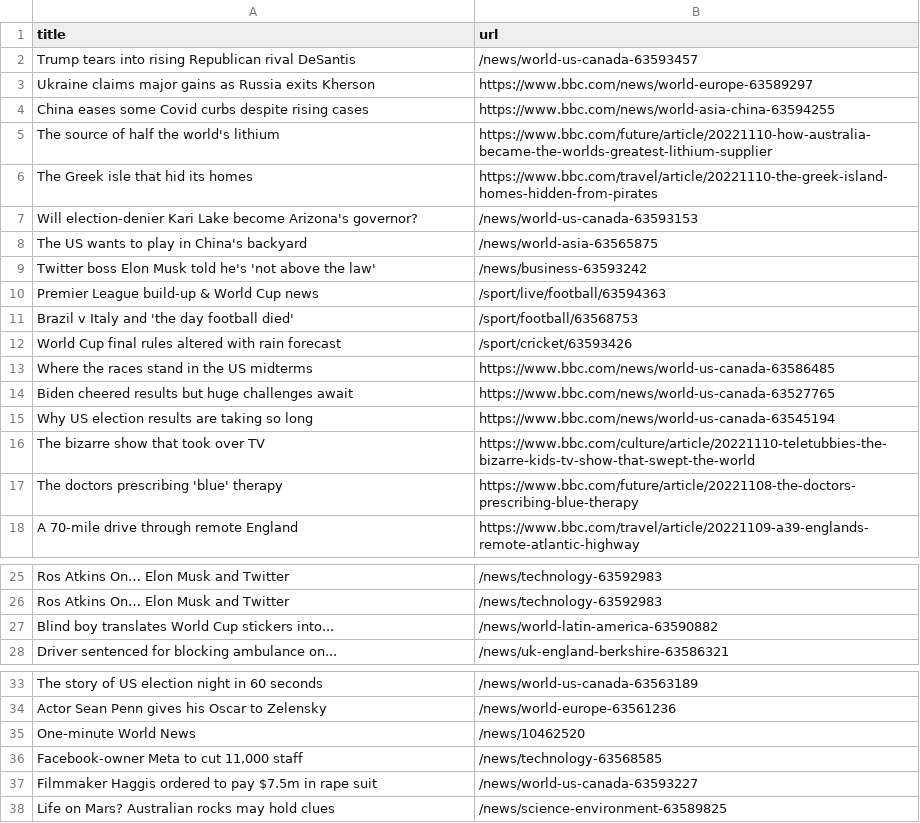
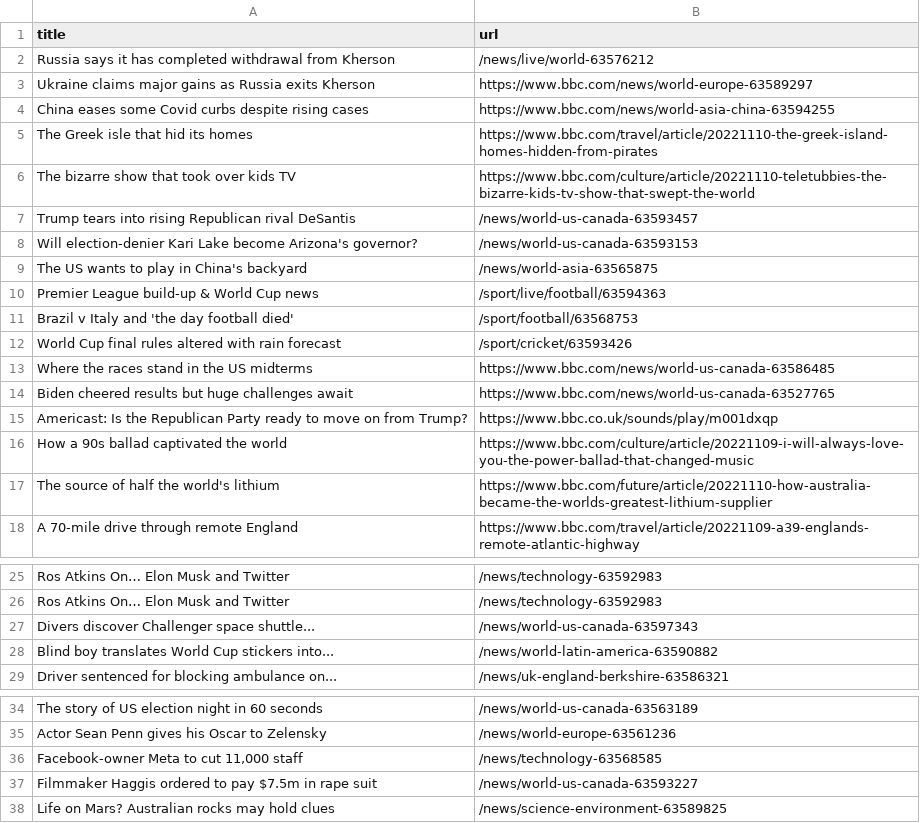
Before and after one commit to yikchun-l/bbc-scraper-tutorial, a CSV file: bbc.csv, drawn as a sheet; only a part is shown, gaps mark what is left out.

```diff
--- a/bbc.csv
+++ b/bbc.csv
@@ -1,10 +1,10 @@
 title,url
-Trump tears into rising Republican rival DeSantis,/news/world-us-canada-63593457
+Russia says it has completed withdrawal from Kherson,/news/live/world-63576212
 Ukraine claims major gains as Russia exits Kherson,https://www.bbc.com/news/world-europe-63589297
 China eases some Covid curbs despite rising cases,https://www.bbc.com/news/world-asia-china-63594255
-The source of half the world's lithium,https://www.bbc.com/future/article/20221110-how-australia-became-the-worlds-greatest-lithium-supplier
 The Greek isle that hid its homes,https://www.bbc.com/travel/article/20221110-the-greek-island-homes-hidden-from-pirates
+The bizarre show that took over kids TV,https://www.bbc.com/culture/article/20221110-teletubbies-the-bizarre-kids-tv-show-that-swept-the-world
+Trump tears into rising Republican rival DeSantis,/news/world-us-canada-63593457
 Will election-denier Kari Lake become Arizona's governor?,/news/world-us-canada-63593153
 The US wants to play in China's backyard,/news/world-asia-63565875
-Twitter boss Elon Musk told he's 'not above the law',/news/business-63593242
 Premier League build-up & World Cup news,/sport/live/football/63594363
@@ -14,5 +14,5 @@ Where the races stand in the US midterms,https://www.bbc.com/news/world-us-canad
 Biden cheered results but huge challenges await,https://www.bbc.com/news/world-us-canada-63527765
-Why US election results are taking so long,https://www.bbc.com/news/world-us-canada-63545194
-The bizarre show that took over TV,https://www.bbc.com/culture/article/20221110-teletubbies-the-bizarre-kids-tv-show-that-swept-the-world
-The doctors prescribing 'blue' therapy,https://www.bbc.com/future/article/20221108-the-doctors-prescribing-blue-therapy
+Americast: Is the Republican Party ready to move on from Trump?,https://www.bbc.co.uk/sounds/play/m001dxqp
+How a 90s ballad captivated the world,https://www.bbc.com/culture/article/20221109-i-will-always-love-you-the-power-ballad-that-changed-music
+The source of half the world's lithium,https://www.bbc.com/future/article/20221110-how-australia-became-the-worlds-greatest-lithium-supplier
 A 70-mile drive through remote England,https://www.bbc.com/travel/article/20221109-a39-englands-remote-atlantic-highway
@@ -26,2 +26,3 @@ Ros Atkins On… Elon Musk and Twitter,/news/technology-63592983
 Ros Atkins On… Elon Musk and Twitter,/news/technology-63592983
+Divers discover Challenger space shuttle...,/news/world-us-canada-63597343
 Blind boy translates World Cup stickers into...,/news/world-latin-america-63590882
@@ -34,3 +35,2 @@ The story of US election night in 60 seconds,/news/world-us-canada-63563189
 Actor Sean Penn gives his Oscar to Zelensky,/news/world-europe-63561236
-One-minute World News,/news/10462520
 "Facebook-owner Meta to cut 11,000 staff",/news/technology-63568585
```
